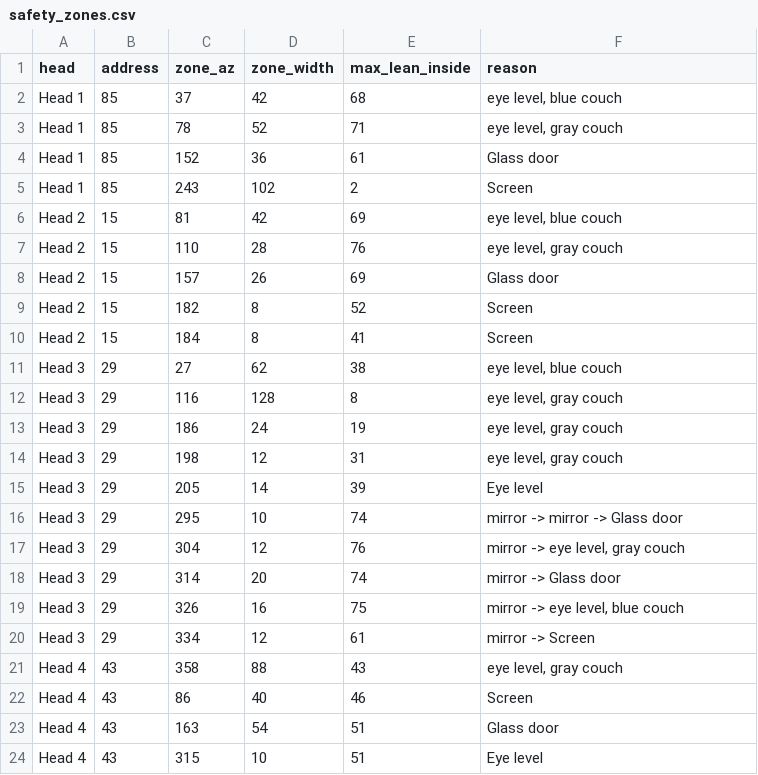
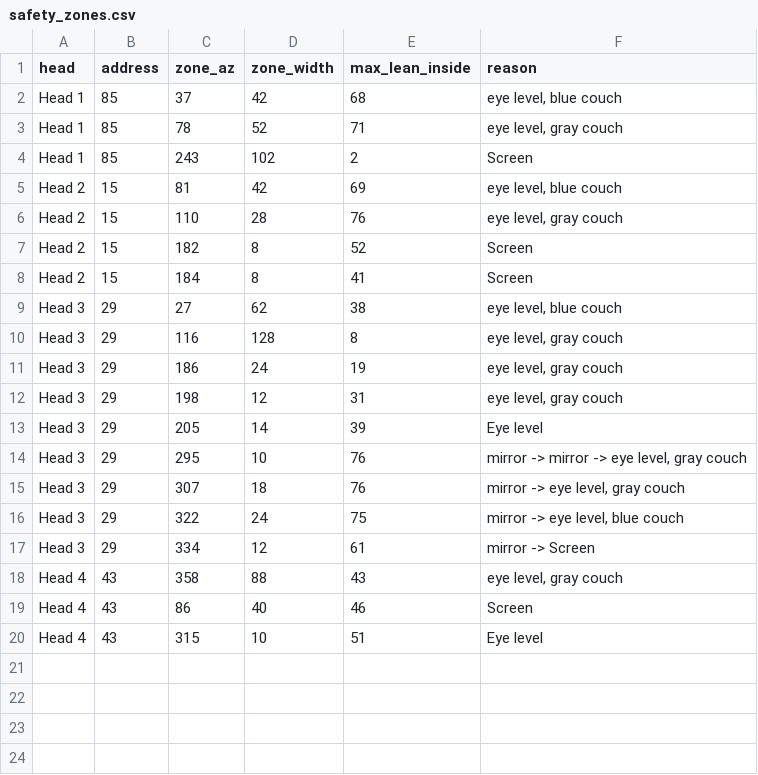
Before and after one commit to neystalgic/ney-show-rig, a CSV file: dmx/safety/safety_zones.csv, drawn as a sheet.

```diff
--- a/dmx/safety/safety_zones.csv
+++ b/dmx/safety/safety_zones.csv
@@ -3,3 +3,2 @@ Head 1,85,37,42,68,"eye level, blue couch"
 Head 1,85,78,52,71,"eye level, gray couch"
-Head 1,85,152,36,61,Glass door
 Head 1,85,243,102,2,Screen
@@ -7,3 +6,2 @@ Head 2,15,81,42,69,"eye level, blue couch"
 Head 2,15,110,28,76,"eye level, gray couch"
-Head 2,15,157,26,69,Glass door
 Head 2,15,182,8,52,Screen
@@ -15,6 +13,5 @@ Head 3,29,198,12,31,"eye level, gray couch"
 Head 3,29,205,14,39,Eye level
-Head 3,29,295,10,74,mirror -> mirror -> Glass door
-Head 3,29,304,12,76,"mirror -> eye level, gray couch"
-Head 3,29,314,20,74,mirror -> Glass door
-Head 3,29,326,16,75,"mirror -> eye level, blue couch"
+Head 3,29,295,10,76,"mirror -> mirror -> eye level, gray couch"
+Head 3,29,307,18,76,"mirror -> eye level, gray couch"
+Head 3,29,322,24,75,"mirror -> eye level, blue couch"
 Head 3,29,334,12,61,mirror -> Screen
@@ -22,3 +19,2 @@ Head 4,43,358,88,43,"eye level, gray couch"
 Head 4,43,86,40,46,Screen
-Head 4,43,163,54,51,Glass door
 Head 4,43,315,10,51,Eye level
```
Also changed, not shown: 3 other files.
